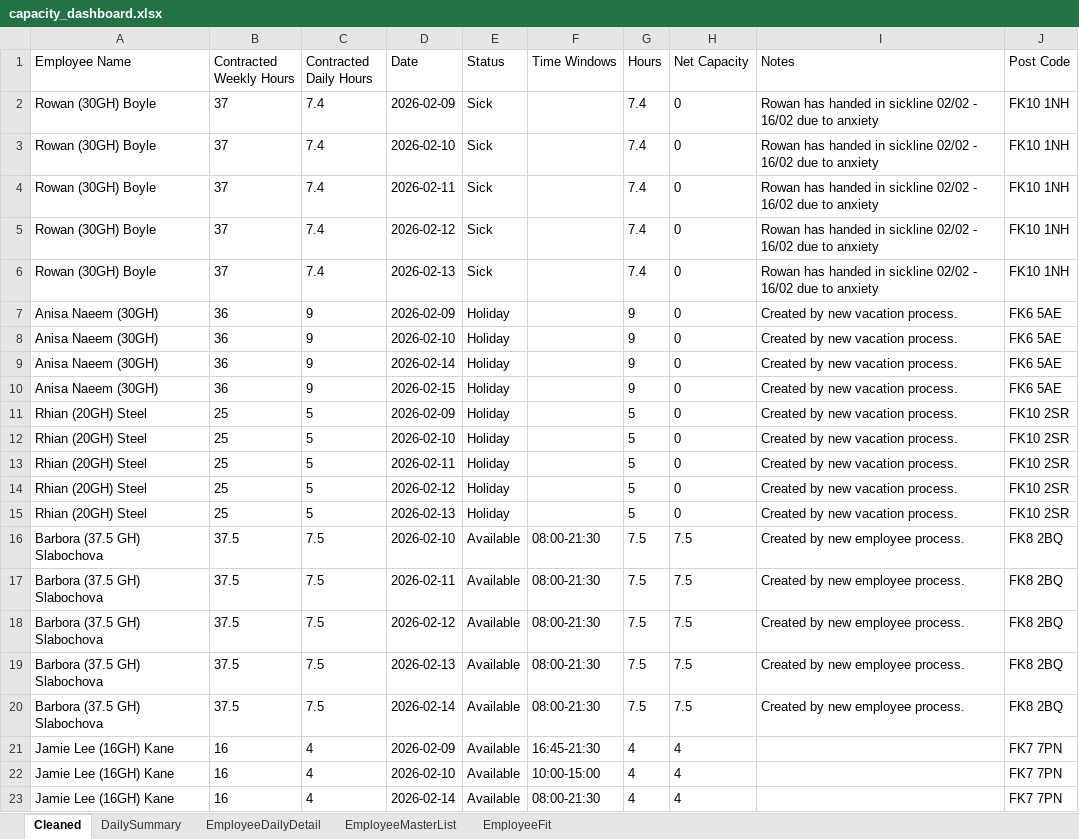
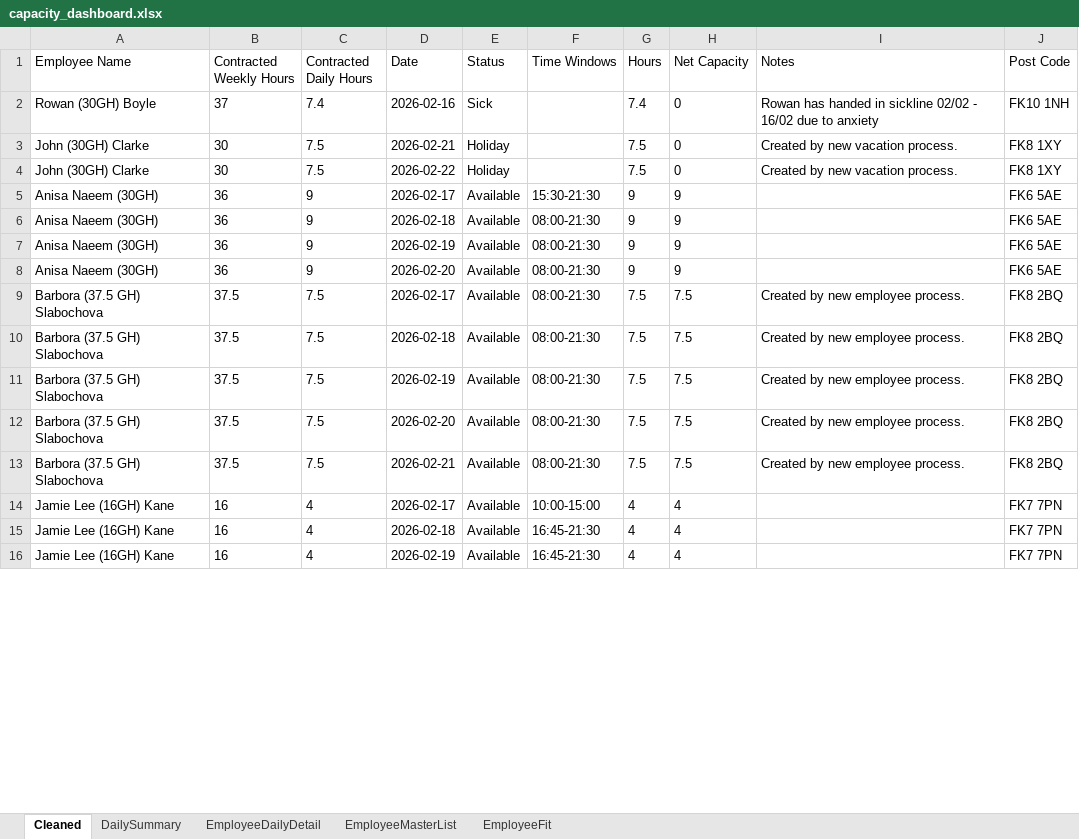
Before and after one commit to Mustansar-tech/CareCapacity, an Excel workbook: capacity_dashboard.xlsx, sheet Cleaned, drawn as a sheet; only a part is shown; values as stored, in another font and other column widths than the file's, no borders; removed rows and columns are numbered as before the commit, all else as after; the diff covers the shown part only; the diff names each change by its address in the sheet, - before the commit and + after, or states it on an @@ line.

```diff
--- a/capacity_dashboard.xlsx (sheet Cleaned)
+++ b/capacity_dashboard.xlsx (sheet Cleaned)
-row 2: Rowan (30GH) Boyle | 37 | 7.4 | 2026-02-09 | Sick |  | 7.4 | 0 | Rowan has handed in sickline 02/02 - 16/02 due to anxiety | FK10 1NH
-D2 (Date): 2026-02-10
+D2 (Date): 2026-02-16
-row 4: Rowan (30GH) Boyle | 37 | 7.4 | 2026-02-11 | Sick |  | 7.4 | 0 | Rowan has handed in sickline 02/02 - 16/02 due to anxiety | FK10 1NH
-row 5: Rowan (30GH) Boyle | 37 | 7.4 | 2026-02-12 | Sick |  | 7.4 | 0 | Rowan has handed in sickline 02/02 - 16/02 due to anxiety | FK10 1NH
-row 6: Rowan (30GH) Boyle | 37 | 7.4 | 2026-02-13 | Sick |  | 7.4 | 0 | Rowan has handed in sickline 02/02 - 16/02 due to anxiety | FK10 1NH
+row 3: John (30GH) Clarke | 30 | 7.5 | 2026-02-21 | Holiday |  | 7.5 | 0 | Created by new vacation process. | FK8 1XY
+row 4: John (30GH) Clarke | 30 | 7.5 | 2026-02-22 | Holiday |  | 7.5 | 0 | Created by new vacation process. | FK8 1XY
-D5 (Date): 2026-02-09
+D5 (Date): 2026-02-17
-E5:E8 (Status): Holiday
+E5:E8 (Status): Available
-F5 (Time Windows): (empty)
+F5 (Time Windows): 15:30-21:30
-H5:H8 (Net Capacity): 0
+H5:H8 (Net Capacity): 9
-I5:I8 (Notes): Created by new vacation process.
+I5:I8 (Notes): (empty)
-D6 (Date): 2026-02-10
+D6 (Date): 2026-02-18
-F6:F8 (Time Windows): (empty)
+F6:F8 (Time Windows): 08:00-21:30
-D7 (Date): 2026-02-14
+D7 (Date): 2026-02-19
-D8 (Date): 2026-02-15
+D8 (Date): 2026-02-20
-row 11: Rhian (20GH) Steel | 25 | 5 | 2026-02-09 | Holiday |  | 5 | 0 | Created by new vacation process. | FK10 2SR
-row 12: Rhian (20GH) Steel | 25 | 5 | 2026-02-10 | Holiday |  | 5 | 0 | Created by new vacation process. | FK10 2SR
-row 13: Rhian (20GH) Steel | 25 | 5 | 2026-02-11 | Holiday |  | 5 | 0 | Created by new vacation process. | FK10 2SR
-row 14: Rhian (20GH) Steel | 25 | 5 | 2026-02-12 | Holiday |  | 5 | 0 | Created by new vacation process. | FK10 2SR
-row 15: Rhian (20GH) Steel | 25 | 5 | 2026-02-13 | Holiday |  | 5 | 0 | Created by new vacation process. | FK10 2SR
-D9 (Date): 2026-02-10
+D9 (Date): 2026-02-17
-D10 (Date): 2026-02-11
+D10 (Date): 2026-02-18
-D11 (Date): 2026-02-12
+D11 (Date): 2026-02-19
-D12 (Date): 2026-02-13
+D12 (Date): 2026-02-20
-D13 (Date): 2026-02-14
+D13 (Date): 2026-02-21
-D14 (Date): 2026-02-09
+D14 (Date): 2026-02-17
-F14 (Time Windows): 16:45-21:30
+F14 (Time Windows): 10:00-15:00
-D15 (Date): 2026-02-10
+D15 (Date): 2026-02-18
-F15 (Time Windows): 10:00-15:00
+F15 (Time Windows): 16:45-21:30
-D16 (Date): 2026-02-14
+D16 (Date): 2026-02-19
-F16 (Time Windows): 08:00-21:30
+F16 (Time Windows): 16:45-21:30
```
Also changed, not shown: 8 added rows, 2 removed rows and 36 edited cells elsewhere in this sheet, sheet EmployeeDailyDetail, sheet DailySummary, 1 other file.
